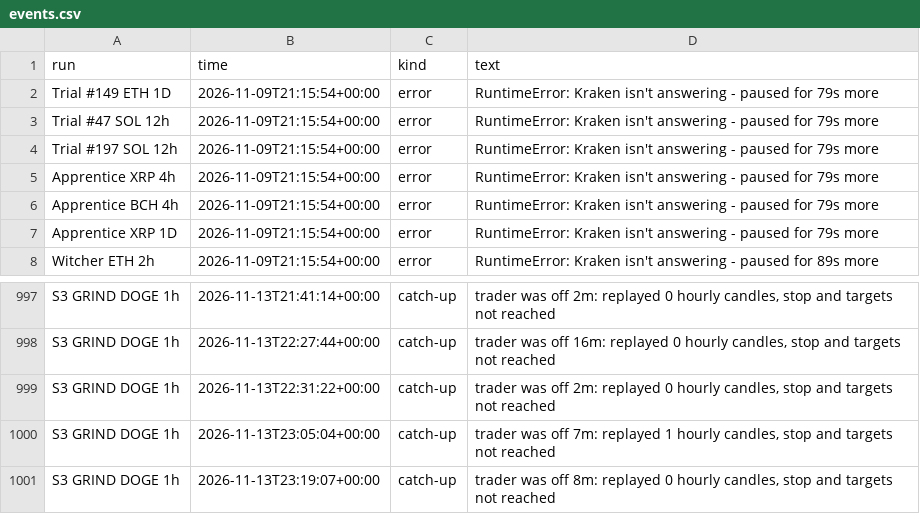
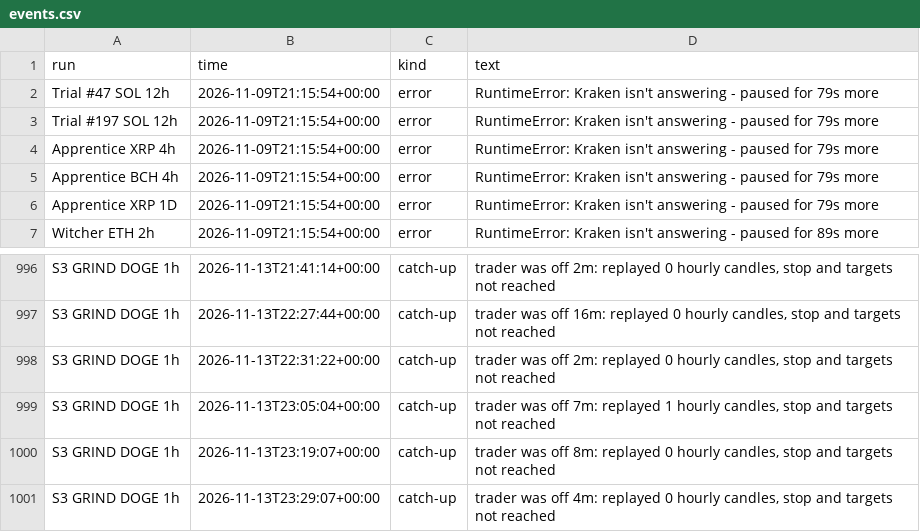
Before and after one commit to ethangoebel1499-jpg/Claude, a CSV file: paper_trades/events.csv, drawn as a sheet; only a part is shown, gaps mark what is left out.

```diff
--- a/paper_trades/events.csv
+++ b/paper_trades/events.csv
@@ -1,3 +1,2 @@
 run,time,kind,text
-Trial #149 ETH 1D,2026-11-09T21:15:54+00:00,error,RuntimeError: Kraken isn't answering - paused for 79s more
 Trial #47 SOL 12h,2026-11-09T21:15:54+00:00,error,RuntimeError: Kraken isn't answering - paused for 79s more
@@ -1001 +1000,2 @@ S3 GRIND DOGE 1h,2026-11-13T23:05:04+00:00,catch-up,"trader was off 7m: replayed
 S3 GRIND DOGE 1h,2026-11-13T23:19:07+00:00,catch-up,"trader was off 8m: replayed 0 hourly candles, stop and targets not reached"
+S3 GRIND DOGE 1h,2026-11-13T23:29:07+00:00,catch-up,"trader was off 4m: replayed 0 hourly candles, stop and targets not reached"
```
Also changed, not shown: paper_trades/equity.csv, 1 other file.
